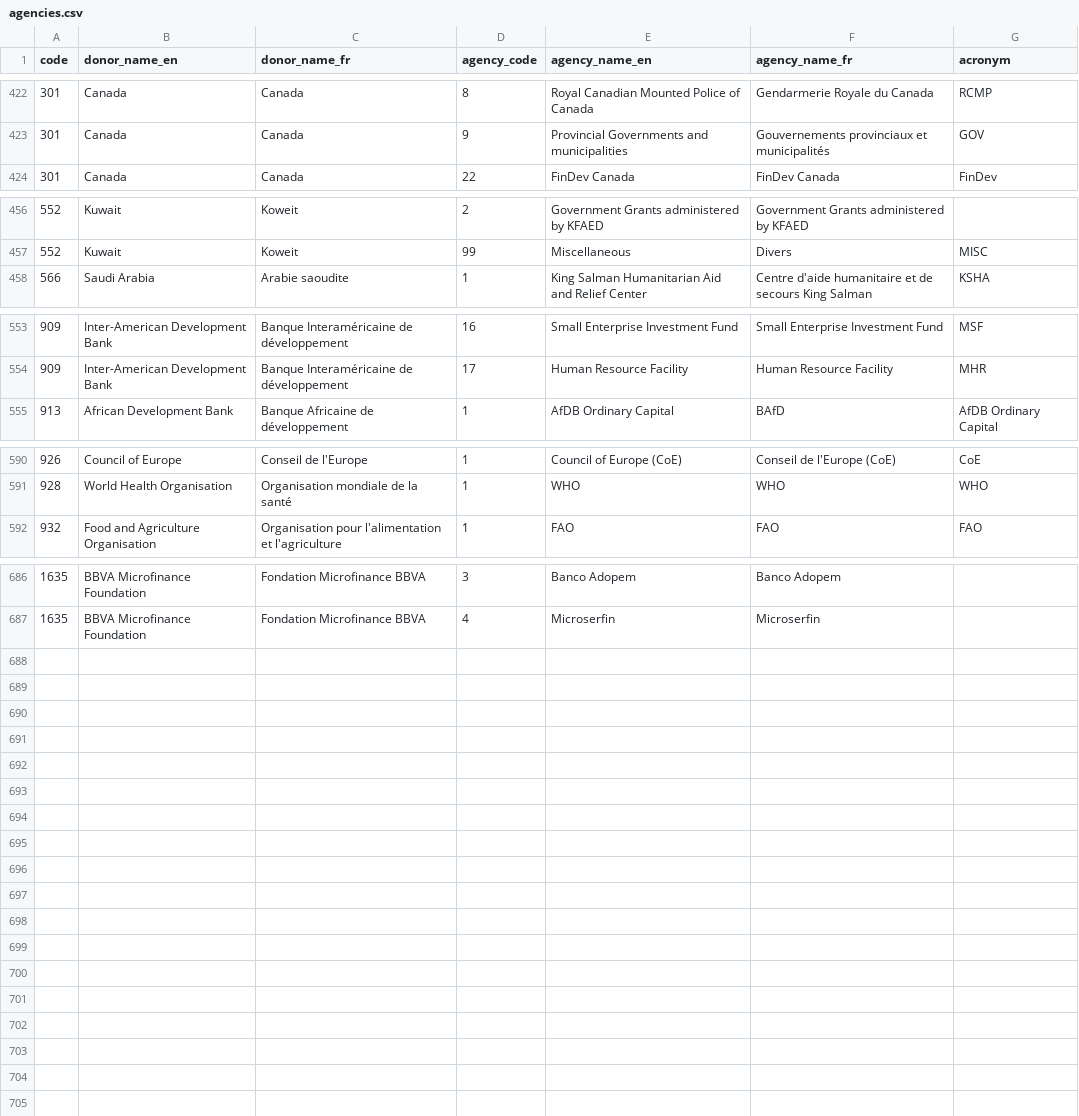
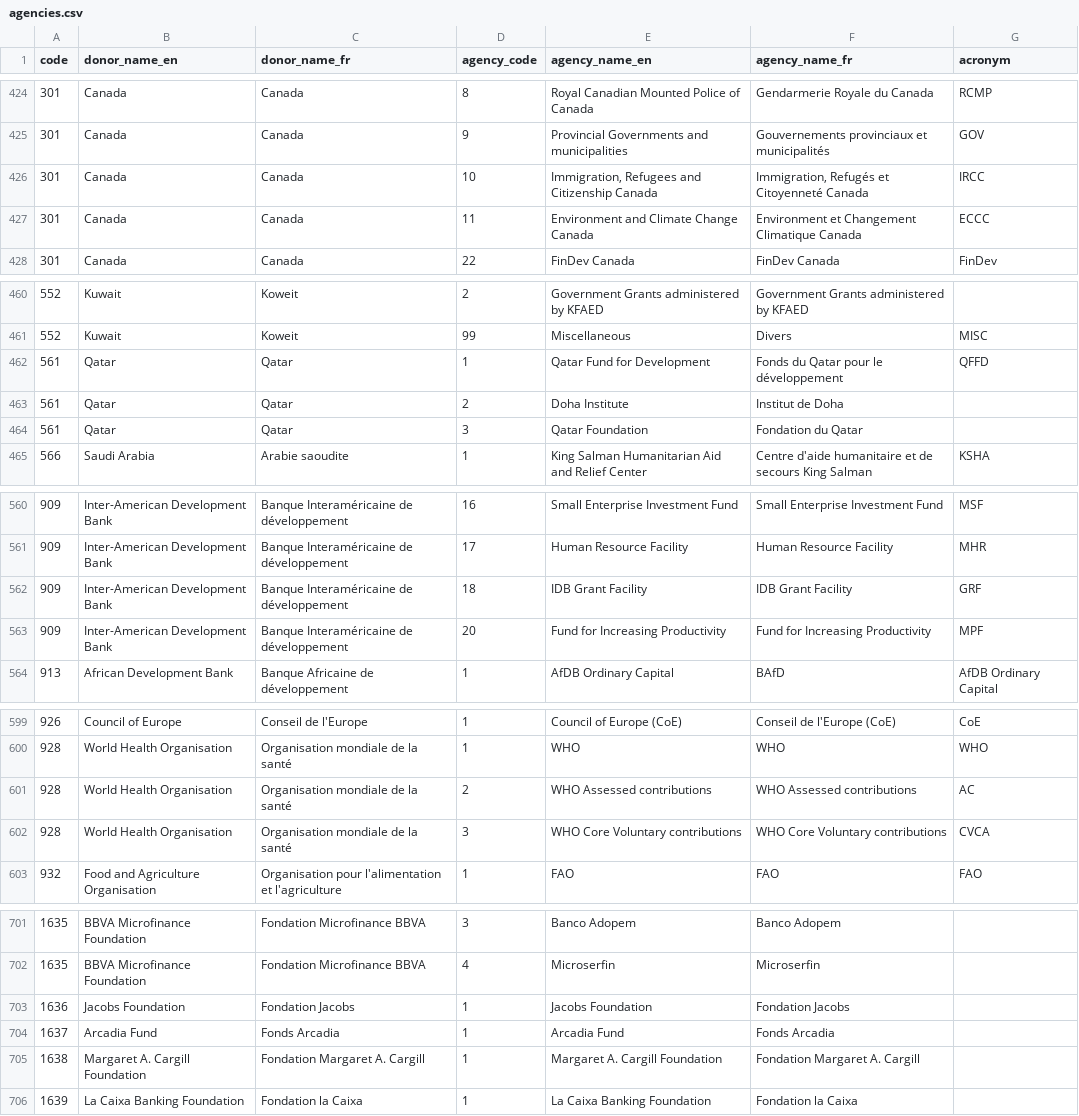
Before and after one commit to datasets/dac-and-crs-code-lists, a CSV file: data/agencies.csv, drawn as a sheet; only a part is shown, gaps mark what is left out; the diff covers the shown part only.

```diff
--- a/data/agencies.csv
+++ b/data/agencies.csv
@@ -423,2 +425,4 @@
 "301","Canada","Canada","9","Provincial Governments and municipalities","Gouvernements provinciaux et municipalités","GOV"
+"301","Canada","Canada","10","Immigration, Refugees and Citizenship Canada","Immigration, Refugés et Citoyenneté Canada","IRCC"
+"301","Canada","Canada","11","Environment and Climate Change Canada","Environment et Changement Climatique Canada","ECCC"
 "301","Canada","Canada","22","FinDev Canada","FinDev Canada","FinDev"
@@ -457,2 +461,5 @@
 "552","Kuwait","Koweit","99","Miscellaneous","Divers","MISC"
+"561","Qatar","Qatar","1","Qatar Fund for Development","Fonds du Qatar pour le développement","QFFD"
+"561","Qatar","Qatar","2","Doha Institute","Institut de Doha",""
+"561","Qatar","Qatar","3","Qatar Foundation","Fondation du Qatar",""
 "566","Saudi Arabia","Arabie saoudite","1","King Salman Humanitarian Aid and Relief Center","Centre d'aide humanitaire et de secours King Salman","KSHA"
@@ -554,2 +561,4 @@
 "909","Inter-American Development Bank","Banque Interaméricaine de développement","17","Human Resource Facility","Human Resource Facility","MHR"
+"909","Inter-American Development Bank","Banque Interaméricaine de développement","18","IDB Grant Facility","IDB Grant Facility","GRF"
+"909","Inter-American Development Bank","Banque Interaméricaine de développement","20","Fund for Increasing Productivity","Fund for Increasing Productivity","MPF"
 "913","African Development Bank","Banque Africaine de développement","1","AfDB Ordinary Capital","BAfD","AfDB Ordinary Capital"
@@ -591,2 +600,4 @@
 "928","World Health Organisation","Organisation mondiale de la santé","1","WHO","WHO","WHO"
+"928","World Health Organisation","Organisation mondiale de la santé","2","WHO Assessed contributions","WHO Assessed contributions","AC"
+"928","World Health Organisation","Organisation mondiale de la santé","3","WHO Core Voluntary contributions","WHO Core Voluntary contributions","CVCA"
 "932","Food and Agriculture Organisation","Organisation pour l'alimentation et l'agriculture","1","FAO","FAO","FAO"
@@ -687 +702,5 @@
 "1635","BBVA Microfinance Foundation","Fondation Microfinance BBVA","4","Microserfin","Microserfin",""
+"1636","Jacobs Foundation","Fondation Jacobs","1","Jacobs Foundation","Fondation Jacobs",""
+"1637","Arcadia Fund","Fonds Arcadia","1","Arcadia Fund","Fonds Arcadia",""
+"1638","Margaret A. Cargill Foundation","Fondation Margaret A. Cargill","1","Margaret A. Cargill Foundation","Fondation Margaret A. Cargill",""
+"1639","La Caixa Banking Foundation","Fondation la Caixa","1","La Caixa Banking Foundation","Fondation la Caixa",""
```
Also changed, not shown: 6 added rows and 11 edited cells elsewhere in this file, data/aid_types.csv, data/channel_codes.csv, 7 other files.
